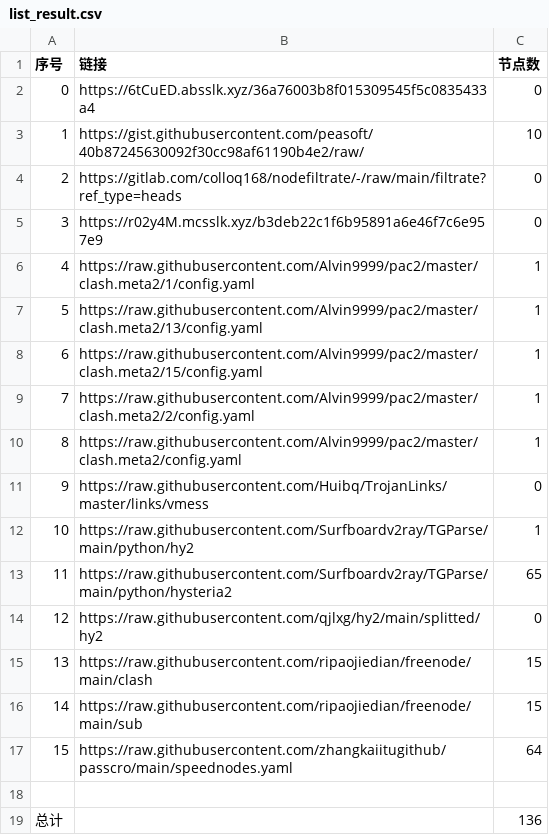
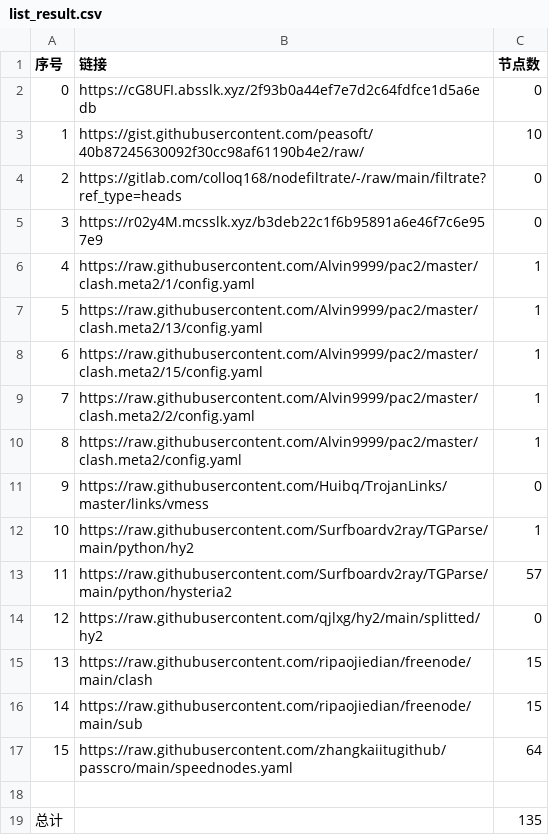
Before and after one commit to AlabasterStone/NoMoreWalls, a CSV file: list_result.csv, drawn as a sheet.

```diff
--- a/list_result.csv
+++ b/list_result.csv
@@ -1,3 +1,3 @@
 序号,链接,节点数
-0,https://6tCuED.absslk.xyz/36a76003b8f015309545f5c0835433a4,0
+0,https://cG8UFI.absslk.xyz/2f93b0a44ef7e7d2c64fdfce1d5a6edb,0
 1,https://gist.githubusercontent.com/peasoft/40b87245630092f30cc98af61190b4e2/raw/,10
@@ -12,3 +12,3 @@
 10,https://raw.githubusercontent.com/Surfboardv2ray/TGParse/main/python/hy2,1
-11,https://raw.githubusercontent.com/Surfboardv2ray/TGParse/main/python/hysteria2,65
+11,https://raw.githubusercontent.com/Surfboardv2ray/TGParse/main/python/hysteria2,57
 12,https://raw.githubusercontent.com/qjlxg/hy2/main/splitted/hy2,0
@@ -18,2 +18,2 @@
 
-总计,,136
+总计,,135
```
Also changed, not shown: 6 other files.
